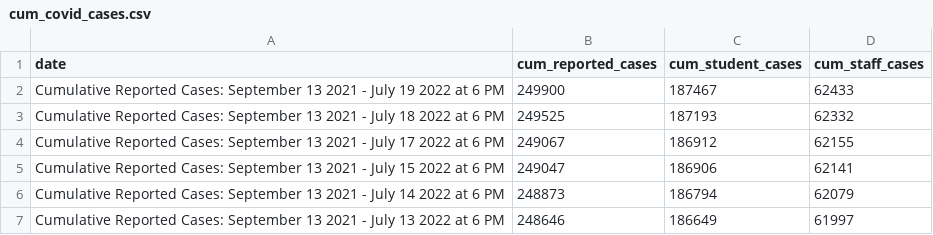
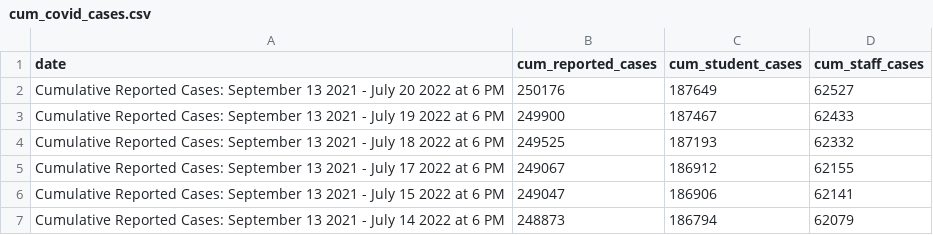
Before and after one commit to thecityny/doe-covid-stats-scraper, a CSV file: data/cum_covid_cases.csv, drawn as a sheet; only a part is shown; the shorter side is filled out with more unchanged rows.

```diff
--- a/data/cum_covid_cases.csv
+++ b/data/cum_covid_cases.csv
@@ -1,2 +1,3 @@
 date,cum_reported_cases,cum_student_cases,cum_staff_cases
+Cumulative Reported Cases: September 13 2021 - July 20 2022 at 6 PM,250176,187649,62527
 Cumulative Reported Cases: September 13 2021 - July 19 2022 at 6 PM,249900,187467,62433
```
Also changed, not shown: data/charter_actions.csv, data/doe_dece_actions.csv, 1 other file.
